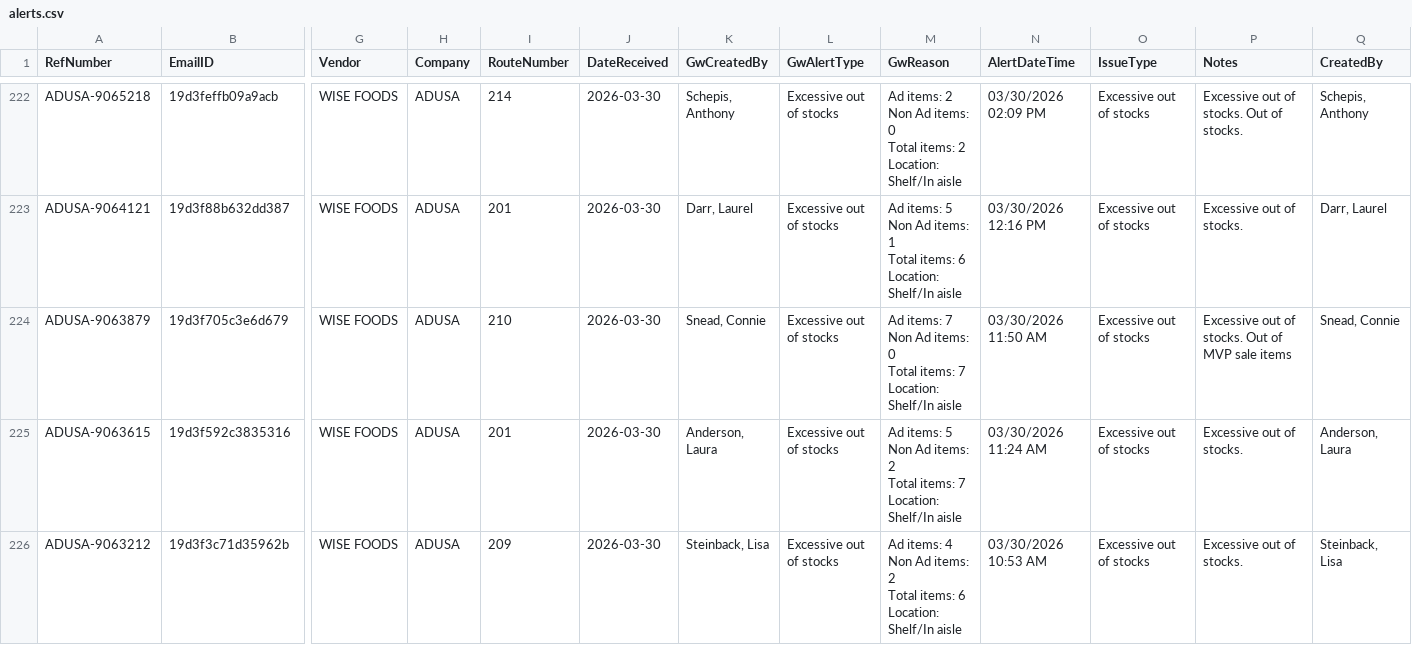
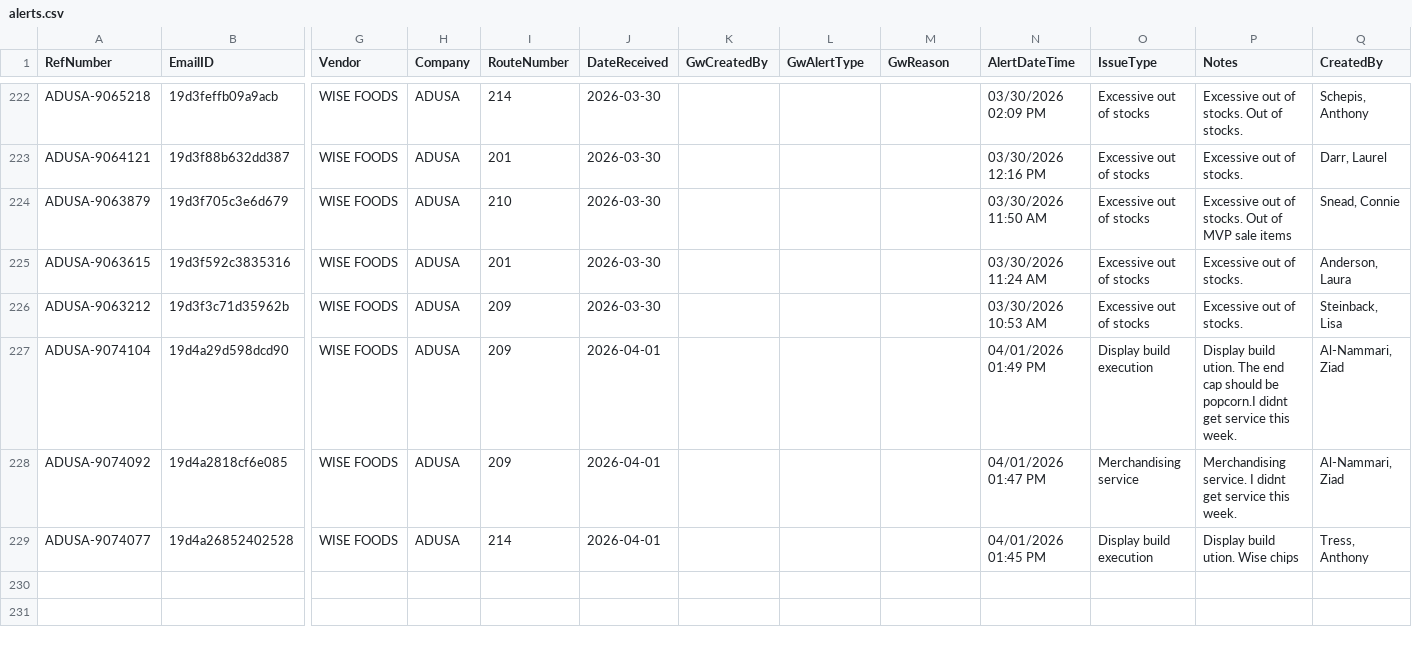
Before and after one commit to Mahpour4/Map-tracker, a CSV file: src/data/alerts.csv, drawn as a sheet; only a part is shown, gaps mark what is left out; rows hold the shown columns only; ↵ is a line break in a cell; the diff covers the shown part only; the diff names each change by its address in the sheet, - before the commit and + after, or states it on an @@ line.

Commit message:
Update alerts.csv from Map Tracker app

```diff
--- a/src/data/alerts.csv
+++ b/src/data/alerts.csv
-K222 (GwCreatedBy): Schepis, Anthony
+K222 (GwCreatedBy): (empty)
-L222:L226 (GwAlertType): Excessive out of stocks
+L222:L226 (GwAlertType): (empty)
-M222 (GwReason): Ad items: 2 ↵ Non Ad items: 0 ↵ Total items: 2 ↵ Location: Shelf/In aisle
+M222 (GwReason): (empty)
-K223 (GwCreatedBy): Darr, Laurel
+K223 (GwCreatedBy): (empty)
-M223 (GwReason): Ad items: 5 ↵ Non Ad items: 1 ↵ Total items: 6 ↵ Location: Shelf/In aisle
+M223 (GwReason): (empty)
-K224 (GwCreatedBy): Snead, Connie
+K224 (GwCreatedBy): (empty)
-M224 (GwReason): Ad items: 7 ↵ Non Ad items: 0 ↵ Total items: 7 ↵ Location: Shelf/In aisle
+M224 (GwReason): (empty)
-K225 (GwCreatedBy): Anderson, Laura
+K225 (GwCreatedBy): (empty)
-M225 (GwReason): Ad items: 5 ↵ Non Ad items: 2 ↵ Total items: 7 ↵ Location: Shelf/In aisle
+M225 (GwReason): (empty)
-K226 (GwCreatedBy): Steinback, Lisa
+K226 (GwCreatedBy): (empty)
-M226 (GwReason): Ad items: 4 ↵ Non Ad items: 2 ↵ Total items: 6 ↵ Location: Shelf/In aisle
+M226 (GwReason): (empty)
+row 227: ADUSA-9074104 | 19d4a29d598dcd90 | WISE FOODS | ADUSA | 209 | 2026-04-01 |  |  |  | 04/01/2026 01:49 PM | Display build execution | Display build ution. The end cap should be popcorn.I didnt get service this week. | Al-Nammari, Ziad
+row 228: ADUSA-9074092 | 19d4a2818cf6e085 | WISE FOODS | ADUSA | 209 | 2026-04-01 |  |  |  | 04/01/2026 01:47 PM | Merchandising service | Merchandising service. I didnt get service this week. | Al-Nammari, Ziad
+row 229: ADUSA-9074077 | 19d4a26852402528 | WISE FOODS | ADUSA | 214 | 2026-04-01 |  |  |  | 04/01/2026 01:45 PM | Display build execution | Display build ution. Wise chips | Tress, Anthony
```
Also changed, not shown: 84 edited cells elsewhere in this file.
